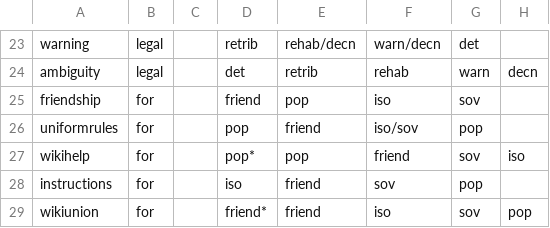
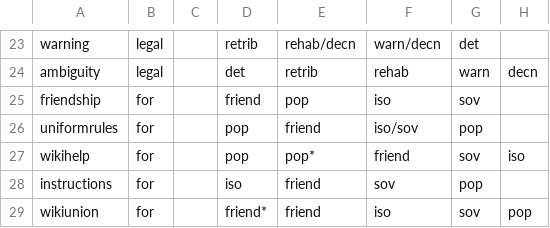
Before and after one commit to WikiCharts/wikicharts.github.io, a TSV file: data/questions.tsv, drawn as a sheet; only a part is shown, gaps mark what is left out; the diff names each change by its address in the sheet, - before the commit and + after, or states it on an @@ line.

Commit message:
Update questions.tsv

```diff
--- a/data/questions.tsv
+++ b/data/questions.tsv
-D27: pop*
+D27: pop
-E27: pop
+E27: pop*
```
